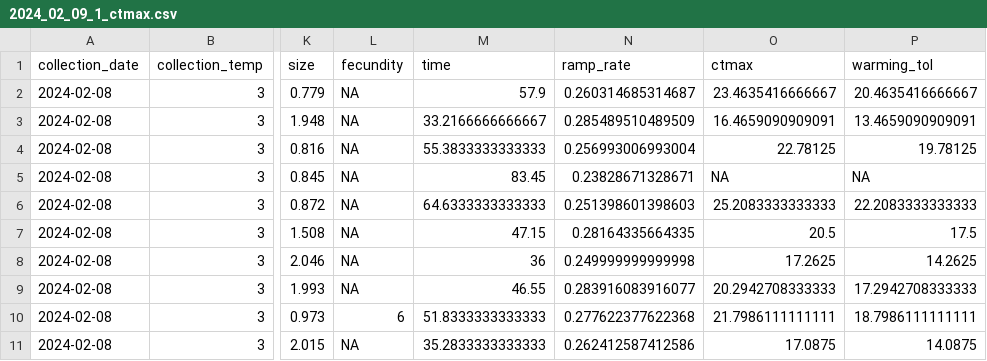
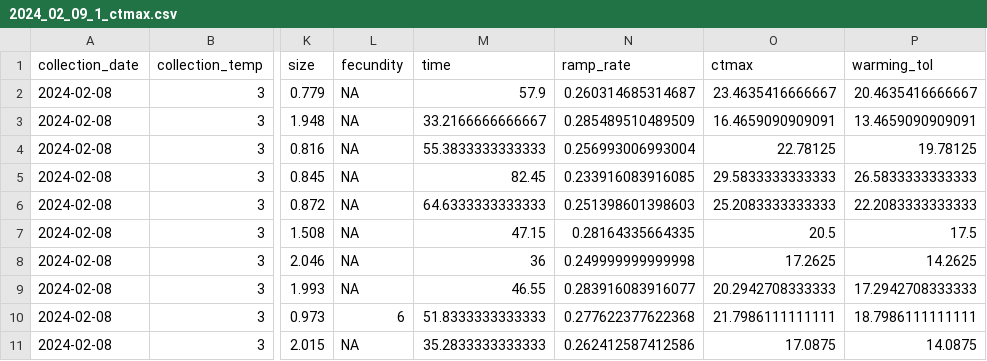
Before and after one commit to ZoopEcoEvo/champlain_seasonality, a CSV file: Output/Data/2024_02_09_1_ctmax.csv, drawn as a sheet; only a part is shown, gaps mark what is left out; the diff names each change by its address in the sheet, - before the commit and + after, or states it on an @@ line.

```diff
--- a/Output/Data/2024_02_09_1_ctmax.csv
+++ b/Output/Data/2024_02_09_1_ctmax.csv
-M5 (time): 83.45
+M5 (time): 82.45
-N5 (ramp_rate): 0.23828671328671
+N5 (ramp_rate): 0.233916083916085
-O5 (ctmax): NA
+O5 (ctmax): 29.5833333333333
-P5 (warming_tol): NA
+P5 (warming_tol): 26.5833333333333
```
Also changed, not shown: Output/Data/2023_11_03_1_ctmax.csv, Output/Data/2024_03_06_1_ctmax.csv, 39 other files.
